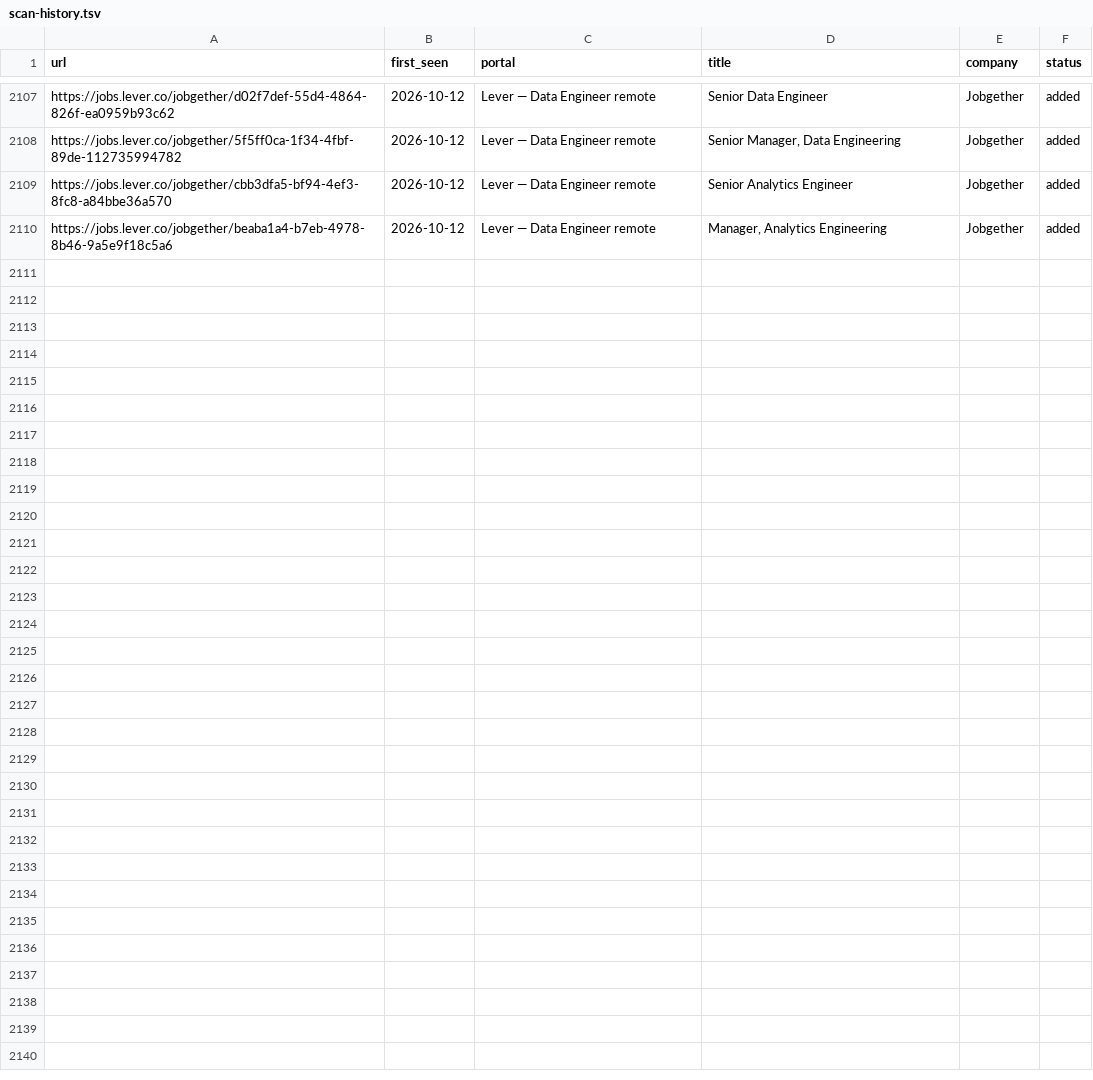
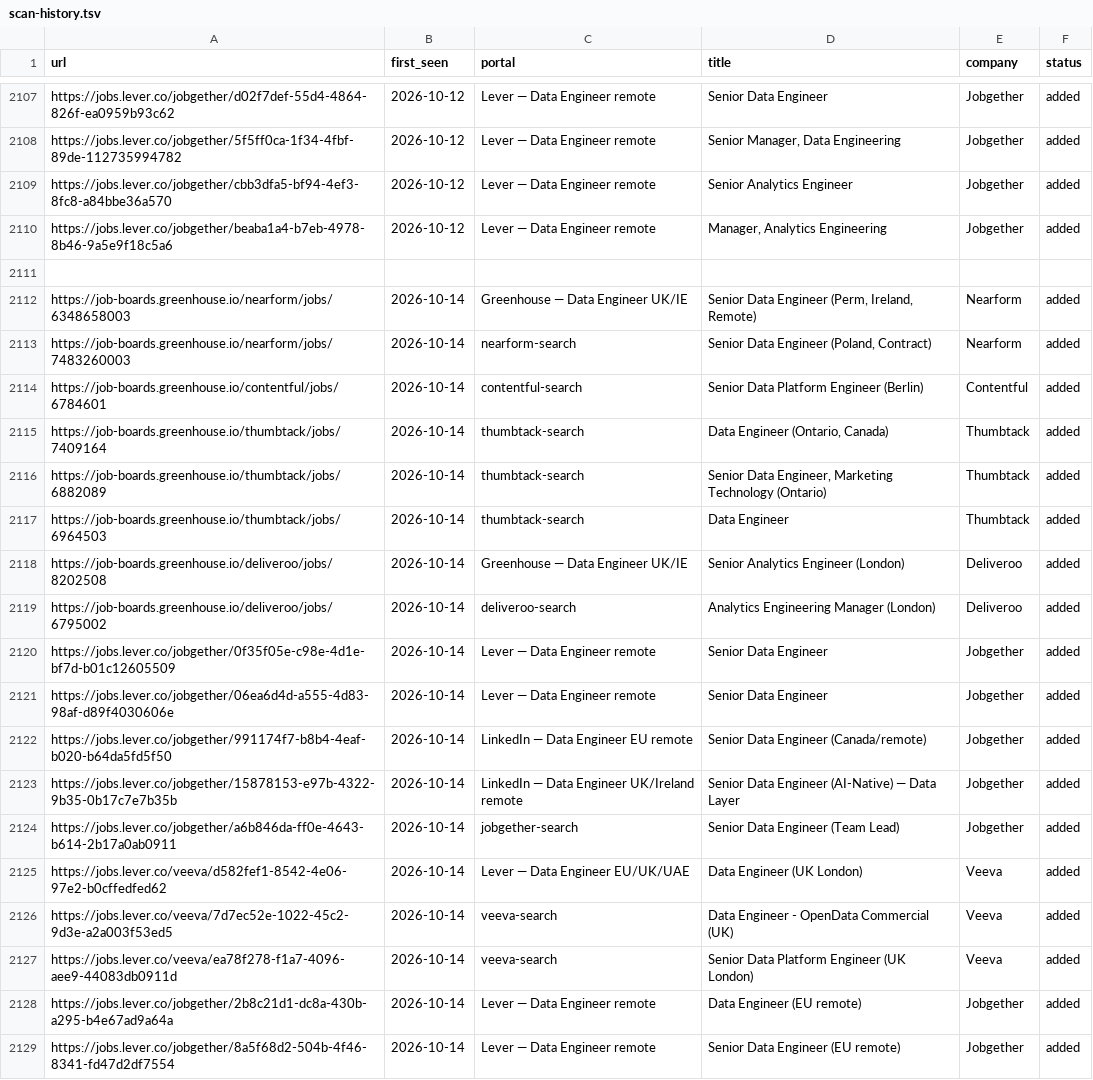
Before and after one commit to MoAshraf10/career-ops, a TSV file: data/scan-history.tsv, drawn as a sheet; only a part is shown, gaps mark what is left out; the diff covers the shown part only.

```diff
--- a/data/scan-history.tsv
+++ b/data/scan-history.tsv
@@ -2110 +2110,20 @@ https://jobs.lever.co/jobgether/cbb3dfa5-bf94-4ef3-8fc8-a84bbe36a570	2026-10-12
 https://jobs.lever.co/jobgether/beaba1a4-b7eb-4978-8b46-9a5e9f18c5a6	2026-10-12	Lever — Data Engineer remote	Manager, Analytics Engineering	Jobgether	added
+
+https://job-boards.greenhouse.io/nearform/jobs/6348658003	2026-10-14	Greenhouse — Data Engineer UK/IE	Senior Data Engineer (Perm, Ireland, Remote)	Nearform	added
+https://job-boards.greenhouse.io/nearform/jobs/7483260003	2026-10-14	nearform-search	Senior Data Engineer (Poland, Contract)	Nearform	added
+https://job-boards.greenhouse.io/contentful/jobs/6784601	2026-10-14	contentful-search	Senior Data Platform Engineer (Berlin)	Contentful	added
+https://job-boards.greenhouse.io/thumbtack/jobs/7409164	2026-10-14	thumbtack-search	Data Engineer (Ontario, Canada)	Thumbtack	added
+https://job-boards.greenhouse.io/thumbtack/jobs/6882089	2026-10-14	thumbtack-search	Senior Data Engineer, Marketing Technology (Ontario)	Thumbtack	added
+https://job-boards.greenhouse.io/thumbtack/jobs/6964503	2026-10-14	thumbtack-search	Data Engineer	Thumbtack	added
+https://job-boards.greenhouse.io/deliveroo/jobs/8202508	2026-10-14	Greenhouse — Data Engineer UK/IE	Senior Analytics Engineer (London)	Deliveroo	added
+https://job-boards.greenhouse.io/deliveroo/jobs/6795002	2026-10-14	deliveroo-search	Analytics Engineering Manager (London)	Deliveroo	added
+https://jobs.lever.co/jobgether/0f35f05e-c98e-4d1e-bf7d-b01c12605509	2026-10-14	Lever — Data Engineer remote	Senior Data Engineer	Jobgether	added
+https://jobs.lever.co/jobgether/06ea6d4d-a555-4d83-98af-d89f4030606e	2026-10-14	Lever — Data Engineer remote	Senior Data Engineer	Jobgether	added
+https://jobs.lever.co/jobgether/991174f7-b8b4-4eaf-b020-b64da5fd5f50	2026-10-14	LinkedIn — Data Engineer EU remote	Senior Data Engineer (Canada/remote)	Jobgether	added
+https://jobs.lever.co/jobgether/15878153-e97b-4322-9b35-0b17c7e7b35b	2026-10-14	LinkedIn — Data Engineer UK/Ireland remote	Senior Data Engineer (AI-Native) — Data Layer	Jobgether	added
+https://jobs.lever.co/jobgether/a6b846da-ff0e-4643-b614-2b17a0ab0911	2026-10-14	jobgether-search	Senior Data Engineer (Team Lead)	Jobgether	added
+https://jobs.lever.co/veeva/d582fef1-8542-4e06-97e2-b0cffedfed62	2026-10-14	Lever — Data Engineer EU/UK/UAE	Data Engineer (UK London)	Veeva	added
+https://jobs.lever.co/veeva/7d7ec52e-1022-45c2-9d3e-a2a003f53ed5	2026-10-14	veeva-search	Data Engineer - OpenData Commercial (UK)	Veeva	added
+https://jobs.lever.co/veeva/ea78f278-f1a7-4096-aee9-44083db0911d	2026-10-14	veeva-search	Senior Data Platform Engineer (UK London)	Veeva	added
+https://jobs.lever.co/jobgether/2b8c21d1-dc8a-430b-a295-b4e67ad9a64a	2026-10-14	Lever — Data Engineer remote	Data Engineer (EU remote)	Jobgether	added
+https://jobs.lever.co/jobgether/8a5f68d2-504b-4f46-8341-fd47d2df7554	2026-10-14	Lever — Data Engineer remote	Senior Data Engineer (EU remote)	Jobgether	added
```
Also changed, not shown: 12 added rows elsewhere in this file, 1 other file.
